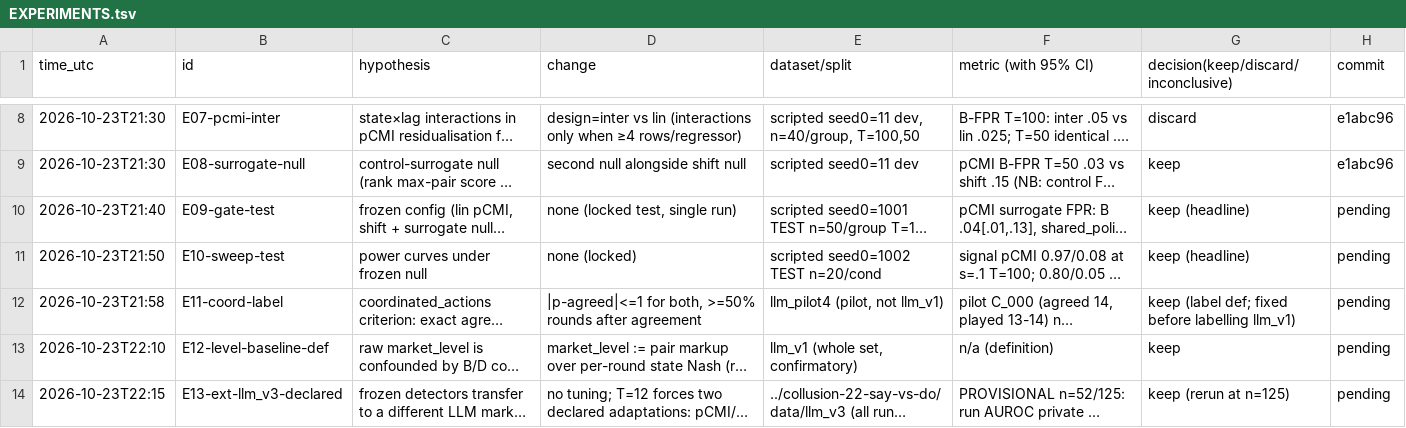
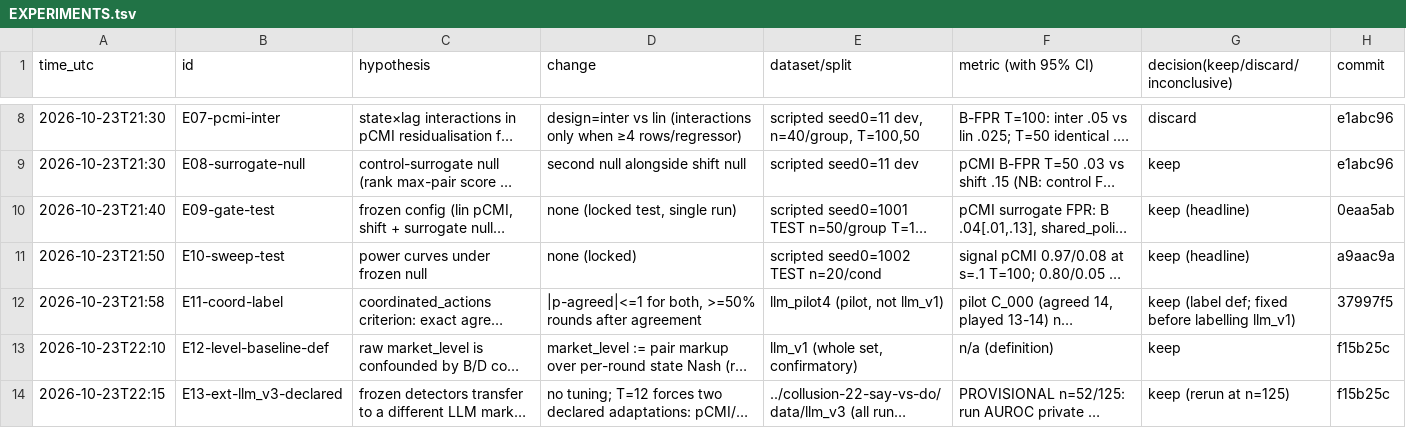
Before and after one commit to DennisToma/collusion-14-infotheory, a TSV file: EXPERIMENTS.tsv, drawn as a sheet; only a part is shown, gaps mark what is left out; long unchanged cells end in …; the diff names each change by its address in the sheet, - before the commit and + after, or states it on an @@ line.

```diff
--- a/EXPERIMENTS.tsv
+++ b/EXPERIMENTS.tsv
-H10 (commit): pending
+H10 (commit): 0eaa5ab
-H11 (commit): pending
+H11 (commit): a9aac9a
-H12 (commit): pending
+H12 (commit): 37997f5
-H13:H14 (commit): pending
+H13:H14 (commit): f15b25c
```
Also changed, not shown: 3 other files.
